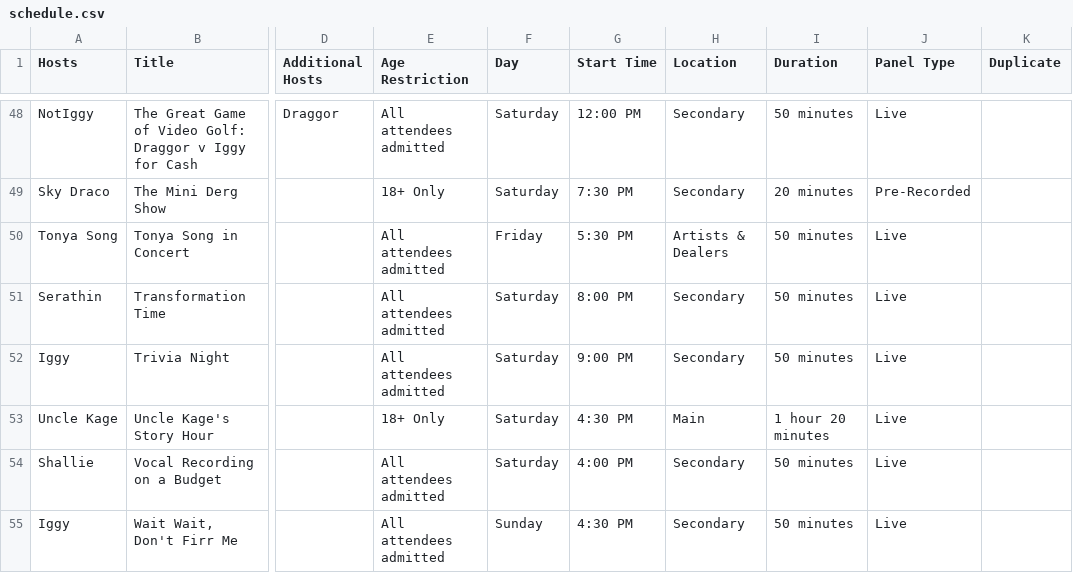
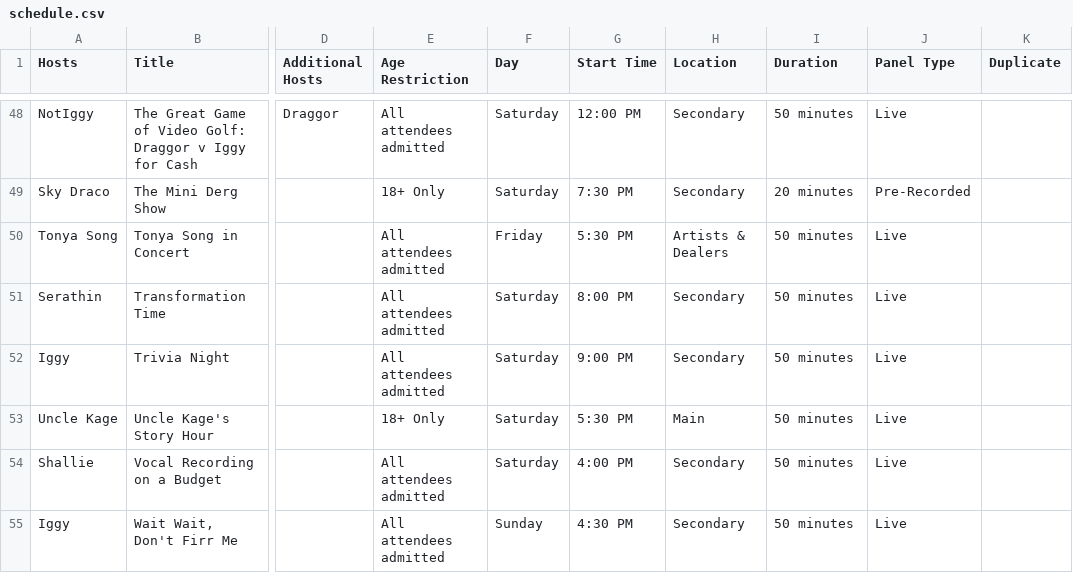
Before and after one commit to daattali/beautiful-jekyll, a CSV file: _data/schedule.csv, drawn as a sheet; only a part is shown, gaps mark what is left out; the diff names each change by its address in the sheet, - before the commit and + after, or states it on an @@ line.

Commit message:
Updated '_data/schedule.csv' via CloudCannon

```diff
--- a/_data/schedule.csv
+++ b/_data/schedule.csv
-G53 (Start Time): 4:30 PM
+G53 (Start Time): 5:30 PM
-I53 (Duration): 1 hour 20 minutes
+I53 (Duration): 50 minutes
```
